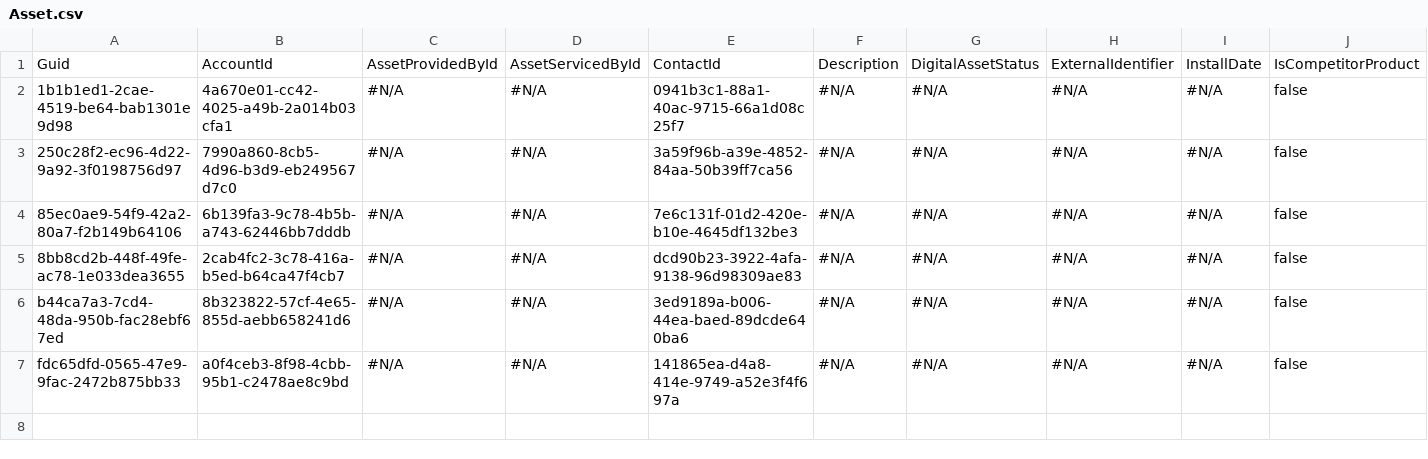
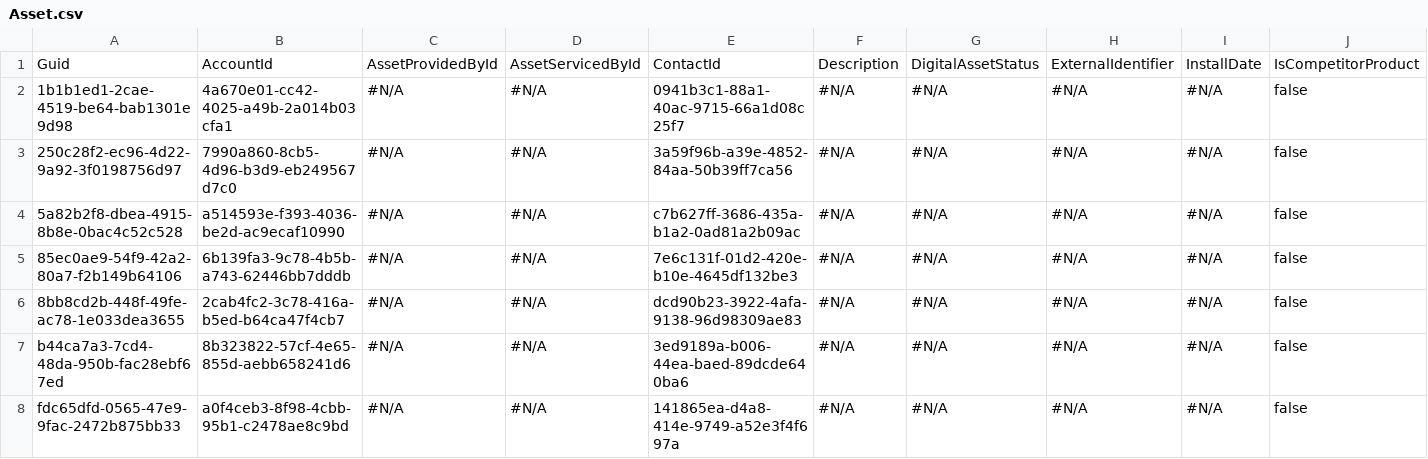
Before and after one commit to Prodlymoover/CPQ-Test--33, a CSV file: Asset.csv, drawn as a sheet; only a part is shown; rows hold the shown columns only; the diff names each change by its address in the sheet, - before the commit and + after, or states it on an @@ line.

```diff
--- a/Asset.csv
+++ b/Asset.csv
+row 4: 5a82b2f8-dbea-4915-8b8e-0bac4c52c528 | a514593e-f393-4036-be2d-ac9ecaf10990 | #N/A | #N/A | c7b627ff-3686-435a-b1a2-0ad81a2b09ac | #N/A | #N/A | #N/A | #N/A | false
```
Also changed, not shown: Case.csv, Contact.csv, 3 other files.
